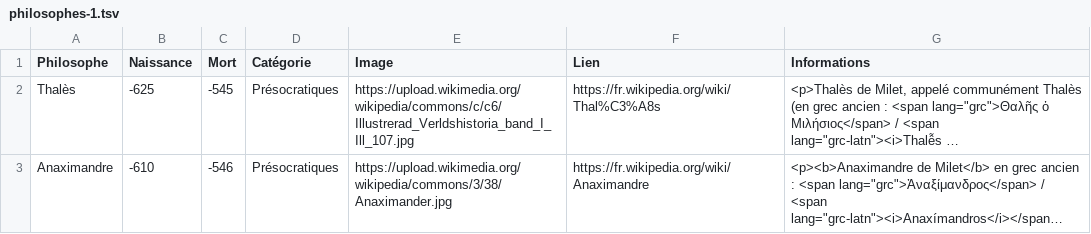
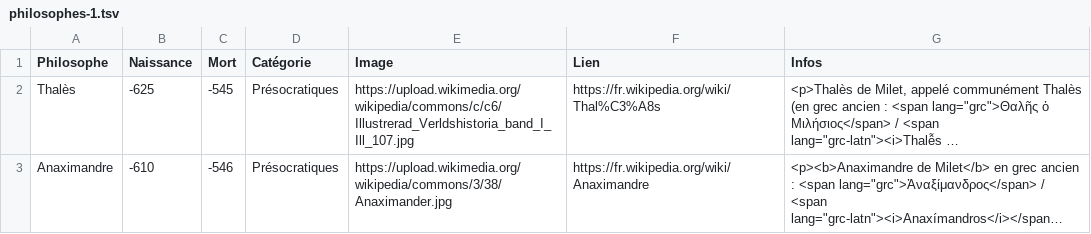
Before and after one commit to eyssette/infos-philosophes, a TSV file: data/philosophes-1.tsv, drawn as a sheet; only a part is shown; long unchanged cells end in …; the diff names each change by its address in the sheet, - before the commit and + after, or states it on an @@ line.

Commit message:
Update philosophes-1.tsv

```diff
--- a/data/philosophes-1.tsv
+++ b/data/philosophes-1.tsv
-G1: Informations
+G1: Infos
```
